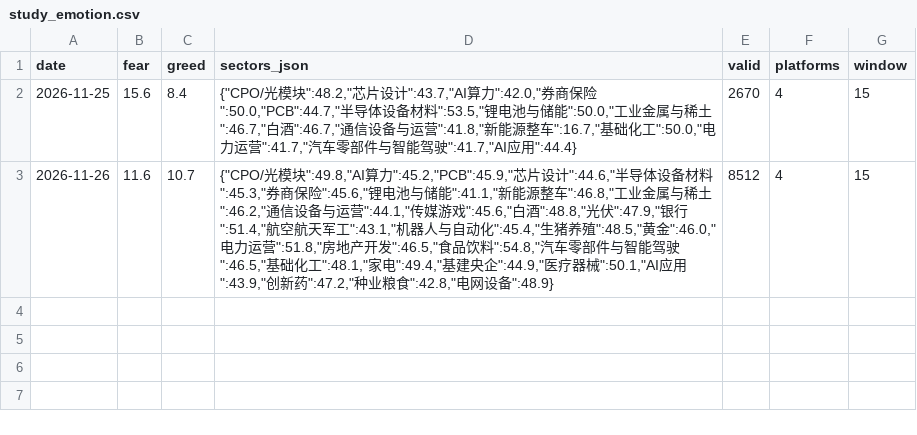
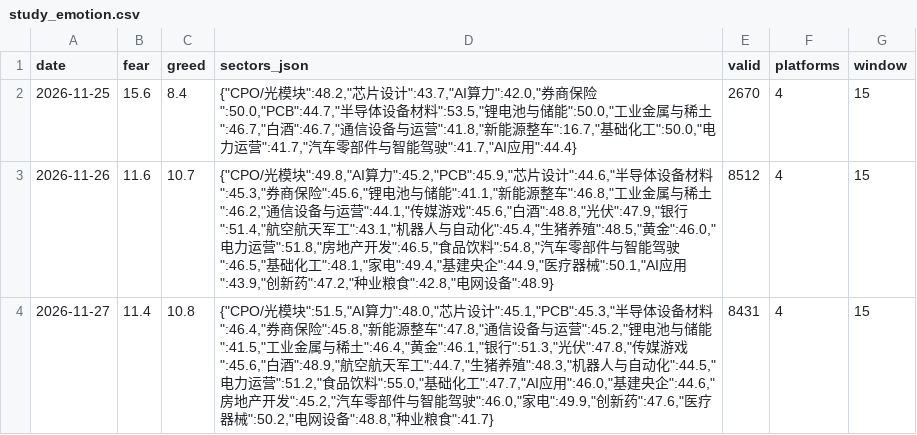
Before and after one commit to geekdog-chief/bmsx_index_mobile, a CSV file: data/study_emotion.csv, drawn as a sheet.

```diff
--- a/data/study_emotion.csv
+++ b/data/study_emotion.csv
@@ -3 +3,2 @@ date,fear,greed,sectors_json,valid,platforms,window
 2026-11-26,11.6,10.7,"{""CPO/光模块"":49.8,""AI算力"":45.2,""PCB"":45.9,""芯片设计"":44.6,""半导体设备材料"":45.3,""券商保险"":45.6,""锂电池与储能"":41.1,""新能源整车"":46.8,""工业金属与稀土"":46.2,""通信设备与运营"":44.1,""传媒游戏"":45.6,""白酒"":48.8,""光伏"":47.9,""银行"":51.4,""航空航天军工"":43.1,""机器人与自动化"":45.4,""生猪养殖"":48.5,""黄金"":46.0,""电力运营"":51.8,""房地产开发"":46.5,""食品饮料"":54.8,""汽车零部件与智能驾驶"":46.5,""基础化工"":48.1,""家电"":49.4,""基建央企"":44.9,""医疗器械"":50.1,""AI应用"":43.9,""创新药"":47.2,""种业粮食"":42.8,""电网设备"":48.9}",8512,4,15
+2026-11-27,11.4,10.8,"{""CPO/光模块"":51.5,""AI算力"":48.0,""芯片设计"":45.1,""PCB"":45.3,""半导体设备材料"":46.4,""券商保险"":45.8,""新能源整车"":47.8,""通信设备与运营"":45.2,""锂电池与储能"":41.5,""工业金属与稀土"":46.4,""黄金"":46.1,""银行"":51.3,""光伏"":47.8,""传媒游戏"":45.6,""白酒"":48.9,""航空航天军工"":44.7,""生猪养殖"":48.3,""机器人与自动化"":44.5,""电力运营"":51.2,""食品饮料"":55.0,""基础化工"":47.7,""AI应用"":46.0,""基建央企"":44.6,""房地产开发"":45.2,""汽车零部件与智能驾驶"":46.0,""家电"":49.9,""创新药"":47.6,""医疗器械"":50.2,""电网设备"":48.8,""种业粮食"":41.7}",8431,4,15
```
Also changed, not shown: 4 other files.
